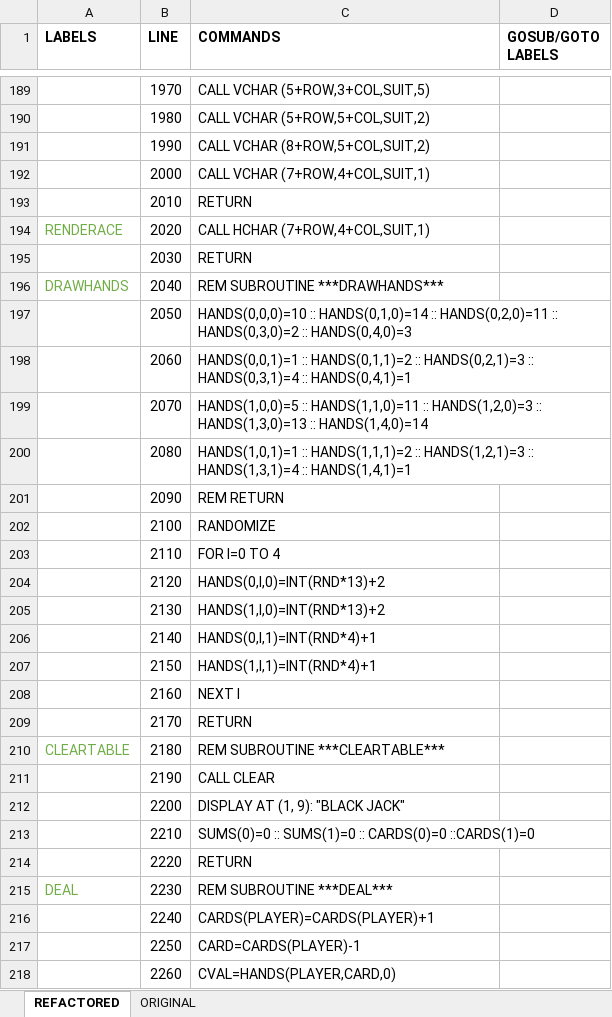
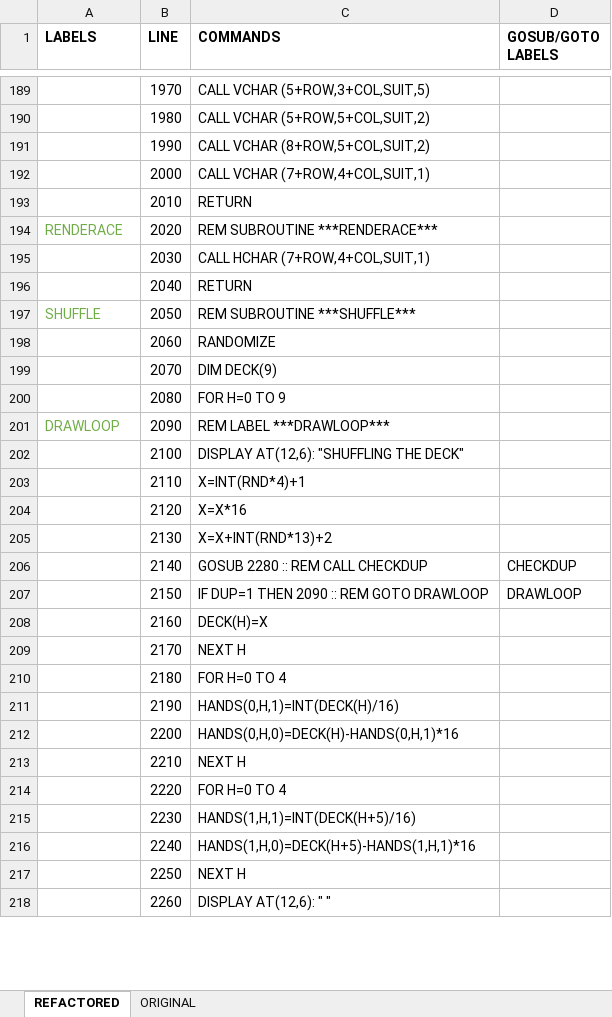
Before and after one commit to seanwo/ti994a, an Excel workbook: blackjack.xlsx, sheet REFACTORED, drawn as a sheet; only a part is shown, gaps mark what is left out; values as stored, in another font and other column widths than the file's, no borders; the diff covers the shown part only; the diff names each change by its address in the sheet, - before the commit and + after, or states it on an @@ line.

Commit message:
clean and changed game to use a single deck instead of just random numbers. also added tidisk for quick loading

```diff
--- a/blackjack.xlsx (sheet REFACTORED)
+++ b/blackjack.xlsx (sheet REFACTORED)
-C194 (COMMANDS): CALL HCHAR (7+ROW,4+COL,SUIT,1)
+C194 (COMMANDS): REM SUBROUTINE ***RENDERACE***
-C195 (COMMANDS): RETURN
+C195 (COMMANDS): CALL HCHAR (7+ROW,4+COL,SUIT,1)
-A196 (LABELS): DRAWHANDS
+A196 (LABELS): (empty)
-C196 (COMMANDS): REM SUBROUTINE ***DRAWHANDS***
+C196 (COMMANDS): RETURN
-A197 (LABELS): (empty)
+A197 (LABELS): SHUFFLE
-C197 (COMMANDS): HANDS(0,0,0)=10 :: HANDS(0,1,0)=14 :: HANDS(0,2,0)=11 :: HANDS(0,3,0)=2 :: HANDS(0,4,0)=3
+C197 (COMMANDS): REM SUBROUTINE ***SHUFFLE***
-C198 (COMMANDS): HANDS(0,0,1)=1 :: HANDS(0,1,1)=2 :: HANDS(0,2,1)=3 :: HANDS(0,3,1)=4 :: HANDS(0,4,1)=1
+C198 (COMMANDS): RANDOMIZE
-C199 (COMMANDS): HANDS(1,0,0)=5 :: HANDS(1,1,0)=11 :: HANDS(1,2,0)=3 :: HANDS(1,3,0)=13 :: HANDS(1,4,0)=14
+C199 (COMMANDS): DIM DECK(9)
-C200 (COMMANDS): HANDS(1,0,1)=1 :: HANDS(1,1,1)=2 :: HANDS(1,2,1)=3 :: HANDS(1,3,1)=4 :: HANDS(1,4,1)=1
+C200 (COMMANDS): FOR H=0 TO 9
-A201 (LABELS): (empty)
+A201 (LABELS): DRAWLOOP
-C201 (COMMANDS): REM RETURN
+C201 (COMMANDS): REM LABEL ***DRAWLOOP***
-C202 (COMMANDS): RANDOMIZE
+C202 (COMMANDS): DISPLAY AT(12,6): "SHUFFLING THE DECK"
-C203 (COMMANDS): FOR I=0 TO 4
+C203 (COMMANDS): X=INT(RND*4)+1
-C204 (COMMANDS): HANDS(0,I,0)=INT(RND*13)+2
+C204 (COMMANDS): X=X*16
-C205 (COMMANDS): HANDS(1,I,0)=INT(RND*13)+2
+C205 (COMMANDS): X=X+INT(RND*13)+2
-C206 (COMMANDS): HANDS(0,I,1)=INT(RND*4)+1
+C206 (COMMANDS): GOSUB 2280 :: REM CALL CHECKDUP
-D206 (GOSUB/GOTO LABELS): (empty)
+D206 (GOSUB/GOTO LABELS): CHECKDUP
-C207 (COMMANDS): HANDS(1,I,1)=INT(RND*4)+1
+C207 (COMMANDS): IF DUP=1 THEN 2090 :: REM GOTO DRAWLOOP
-D207 (GOSUB/GOTO LABELS): (empty)
+D207 (GOSUB/GOTO LABELS): DRAWLOOP
-C208 (COMMANDS): NEXT I
+C208 (COMMANDS): DECK(H)=X
-C209 (COMMANDS): RETURN
+C209 (COMMANDS): NEXT H
-A210 (LABELS): CLEARTABLE
+A210 (LABELS): (empty)
-C210 (COMMANDS): REM SUBROUTINE ***CLEARTABLE***
+C210 (COMMANDS): FOR H=0 TO 4
-C211 (COMMANDS): CALL CLEAR
+C211 (COMMANDS): HANDS(0,H,1)=INT(DECK(H)/16)
-C212 (COMMANDS): DISPLAY AT (1, 9): "BLACK JACK"
+C212 (COMMANDS): HANDS(0,H,0)=DECK(H)-HANDS(0,H,1)*16
-C213 (COMMANDS): SUMS(0)=0 :: SUMS(1)=0 :: CARDS(0)=0 ::CARDS(1)=0
+C213 (COMMANDS): NEXT H
-C214 (COMMANDS): RETURN
+C214 (COMMANDS): FOR H=0 TO 4
-A215 (LABELS): DEAL
+A215 (LABELS): (empty)
-C215 (COMMANDS): REM SUBROUTINE ***DEAL***
+C215 (COMMANDS): HANDS(1,H,1)=INT(DECK(H+5)/16)
-C216 (COMMANDS): CARDS(PLAYER)=CARDS(PLAYER)+1
+C216 (COMMANDS): HANDS(1,H,0)=DECK(H+5)-HANDS(1,H,1)*16
-C217 (COMMANDS): CARD=CARDS(PLAYER)-1
+C217 (COMMANDS): NEXT H
-C218 (COMMANDS): CVAL=HANDS(PLAYER,CARD,0)
+C218 (COMMANDS): DISPLAY AT(12,6): " "
```
Also changed, not shown: 15 added rows, 124 edited cells and cell formats elsewhere in this sheet, formulas that keep their value, 2 other files.
